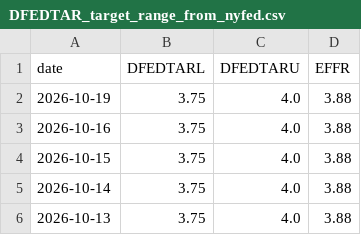
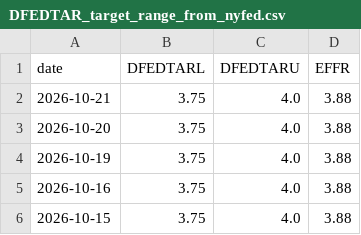
Before and after one commit to banana815/financial-info, a CSV file: DFEDTAR_target_range_from_nyfed.csv, drawn as a sheet; only a part is shown; the shorter side is filled out with more unchanged rows; the diff names each change by its address in the sheet, - before the commit and + after, or states it on an @@ line.

```diff
--- a/DFEDTAR_target_range_from_nyfed.csv
+++ b/DFEDTAR_target_range_from_nyfed.csv
+row 2: 2026-10-21 | 3.75 | 4.0 | 3.88
+row 3: 2026-10-20 | 3.75 | 4.0 | 3.88
```
Also changed, not shown: DFF_federal_funds_effective_rate_daily.csv, EFFR_nyfed_with_target_range.csv, 6 other files.
